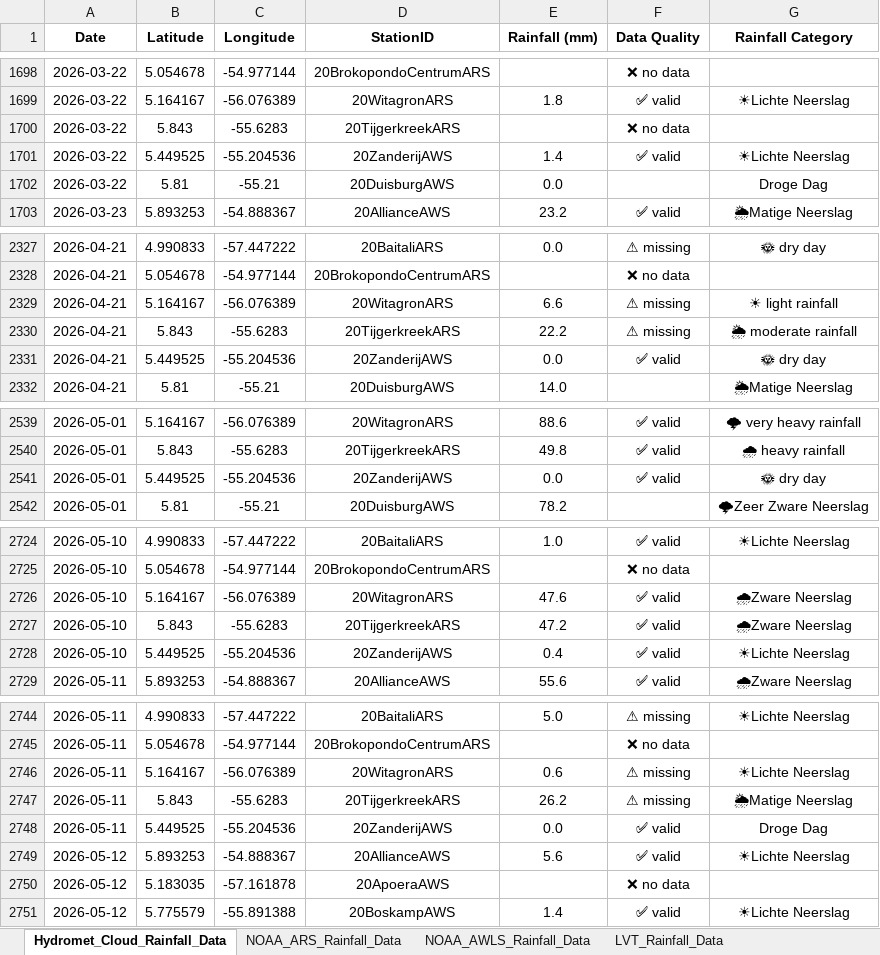
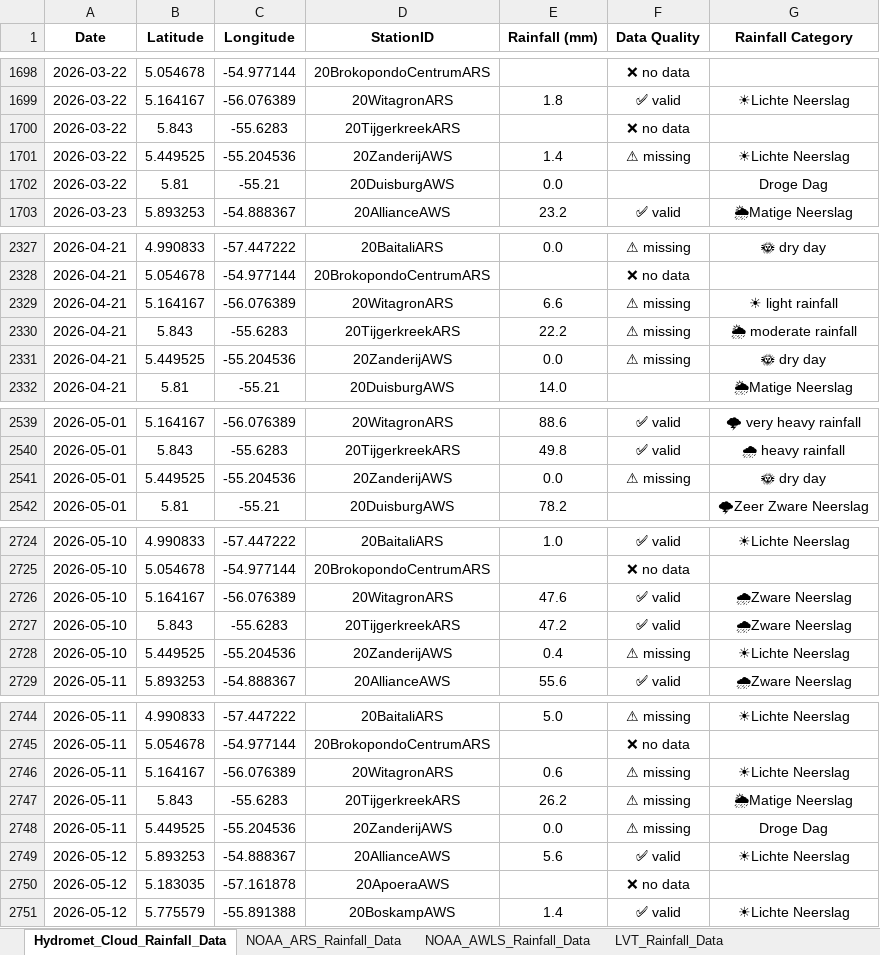
Before and after one commit to Felicia123-prog/suriname-climate-hazard-map, an Excel workbook: data/rainfall/Rainfall_Data_Suriname_2026.xlsx, sheet Hydromet_Cloud_Rainfall_Data, drawn as a sheet; only a part is shown, gaps mark what is left out; values as stored, in another font and other column widths than the file's, no borders; the diff covers the shown part only; the diff names each change by its address in the sheet, - before the commit and + after, or states it on an @@ line.

```diff
--- a/data/rainfall/Rainfall_Data_Suriname_2026.xlsx (sheet Hydromet_Cloud_Rainfall_Data)
+++ b/data/rainfall/Rainfall_Data_Suriname_2026.xlsx (sheet Hydromet_Cloud_Rainfall_Data)
-F1701 (Data Quality): ✅ valid
+F1701 (Data Quality): ⚠ missing
-F2331 (Data Quality): ✅ valid
+F2331 (Data Quality): ⚠ missing
-F2541 (Data Quality): ✅ valid
+F2541 (Data Quality): ⚠ missing
-F2728 (Data Quality): ✅ valid
+F2728 (Data Quality): ⚠ missing
-F2748 (Data Quality): ✅ valid
+F2748 (Data Quality): ⚠ missing
```
Also changed, not shown: 220 added rows, 3 edited cells and cell formats elsewhere in this sheet, sheet LVT_Rainfall_Data, sheet NOAA_ARS_Rainfall_Data, sheet Volunteer_Rainfal_Data, sheet NOAA_AWLS_Rainfall_Data.
